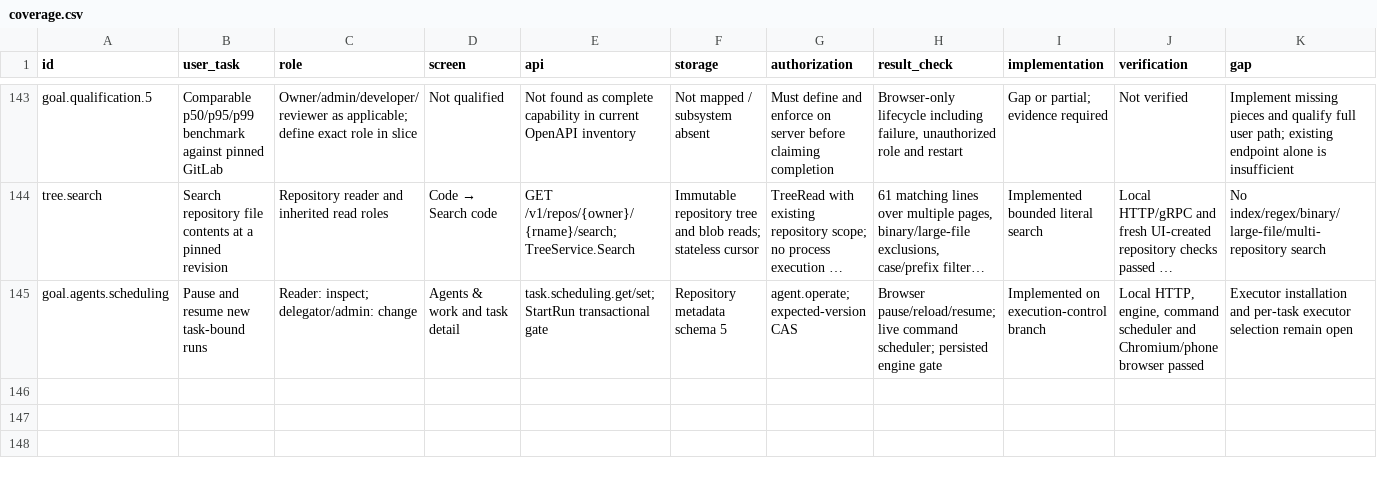
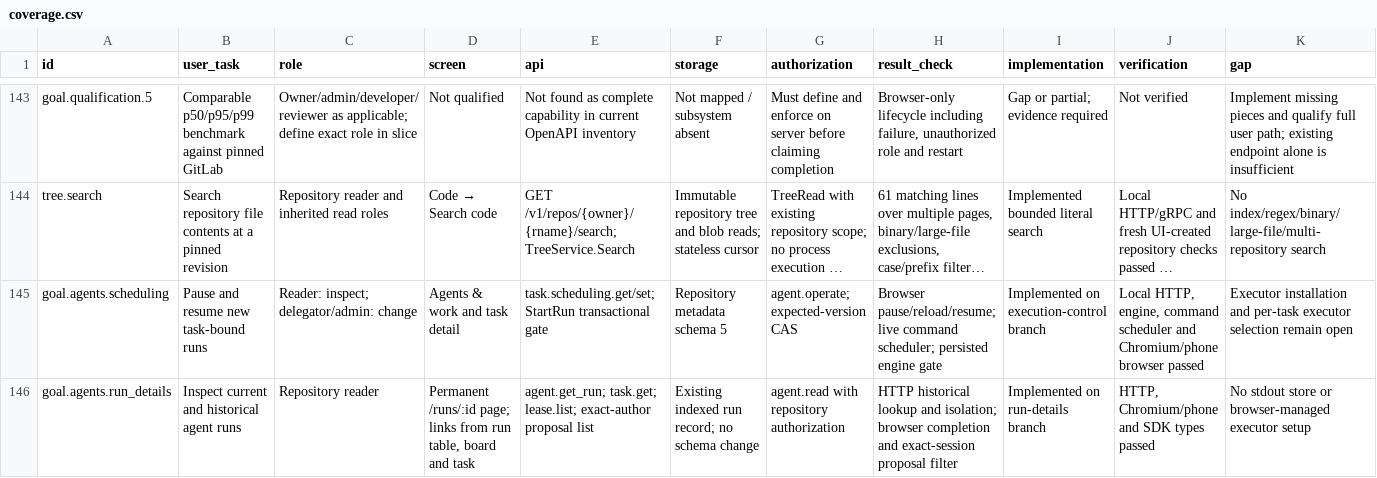
Before and after one commit to Paffin/AgentGit, a CSV file: dev/goal/coverage.csv, drawn as a sheet; only a part is shown, gaps mark what is left out; long unchanged cells end in …; rows hold the shown columns only; the diff names each change by its address in the sheet, - before the commit and + after, or states it on an @@ line.

Commit message:
feat: inspect current and historical agent runs through permanent pages

```diff
--- a/dev/goal/coverage.csv
+++ b/dev/goal/coverage.csv
+row 146: goal.agents.run_details | Inspect current and historical agent runs | Repository reader | Permanent /runs/:id page; links from run table, board and task | agent.get_run; task.get; lease.list; exact-author proposal list | Existing indexed run record; no schema change | agent.read with repository authorization | HTTP historical lookup and isolation; browser completion and exact-session proposal filter | Implemented on run-details branch | HTTP, Chromium/phone and SDK types passed | No stdout store or browser-managed executor setup
```
Also changed, not shown: 36 other files.
